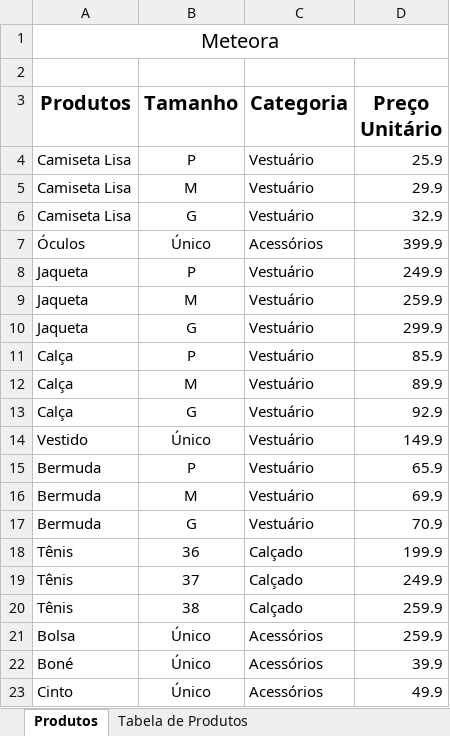
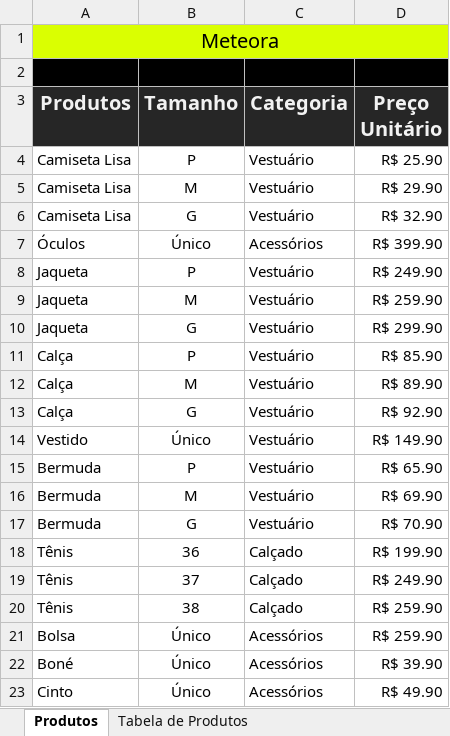
Before and after one commit to grbalmeida/curso-excel-domine-editor-planilhas-alura, an Excel workbook: Meteora Ecommerce.xlsx, sheet Produtos, drawn as a sheet; values as stored, in another font and other column widths than the file's, no borders; the diff names each change by its address in the sheet, - before the commit and + after, or states it on an @@ line.

Commit message:
Aplicando formatos

```diff
--- a/Meteora Ecommerce.xlsx (sheet Produtos)
+++ b/Meteora Ecommerce.xlsx (sheet Produtos)
-A1:D1 fill: none
+A1:D1 fill: #DAFF01
-A2:D2 fill: none
+A2:D2 fill: #000000
@@ A3:D3 fill: none → #262626, text colour: black → #F2F2F2 @@
-D4 (Preço Unitário): 25.9
+D4 (Preço Unitário): R$ 25.90
-D5 (Preço Unitário): 29.9
+D5 (Preço Unitário): R$ 29.90
-D6 (Preço Unitário): 32.9
+D6 (Preço Unitário): R$ 32.90
-D7 (Preço Unitário): 399.9
+D7 (Preço Unitário): R$ 399.90
-D8 (Preço Unitário): 249.9
+D8 (Preço Unitário): R$ 249.90
-D9 (Preço Unitário): 259.9
+D9 (Preço Unitário): R$ 259.90
-D10 (Preço Unitário): 299.9
+D10 (Preço Unitário): R$ 299.90
-D11 (Preço Unitário): 85.9
+D11 (Preço Unitário): R$ 85.90
-D12 (Preço Unitário): 89.9
+D12 (Preço Unitário): R$ 89.90
-D13 (Preço Unitário): 92.9
+D13 (Preço Unitário): R$ 92.90
-D14 (Preço Unitário): 149.9
+D14 (Preço Unitário): R$ 149.90
-D15 (Preço Unitário): 65.9
+D15 (Preço Unitário): R$ 65.90
-D16 (Preço Unitário): 69.9
+D16 (Preço Unitário): R$ 69.90
-D17 (Preço Unitário): 70.9
+D17 (Preço Unitário): R$ 70.90
-D18 (Preço Unitário): 199.9
+D18 (Preço Unitário): R$ 199.90
-D19 (Preço Unitário): 249.9
+D19 (Preço Unitário): R$ 249.90
-D20:D21 (Preço Unitário): 259.9
+D20:D21 (Preço Unitário): R$ 259.90
-D22 (Preço Unitário): 39.9
+D22 (Preço Unitário): R$ 39.90
-D23 (Preço Unitário): 49.9
+D23 (Preço Unitário): R$ 49.90
```
